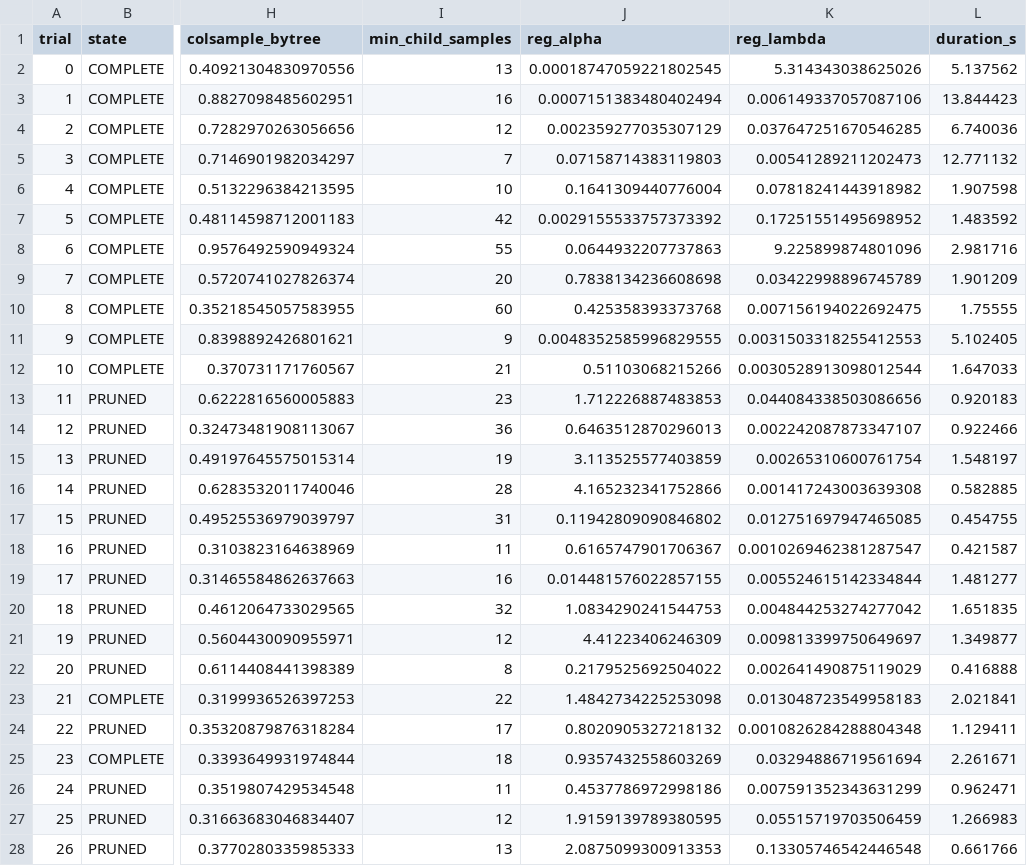
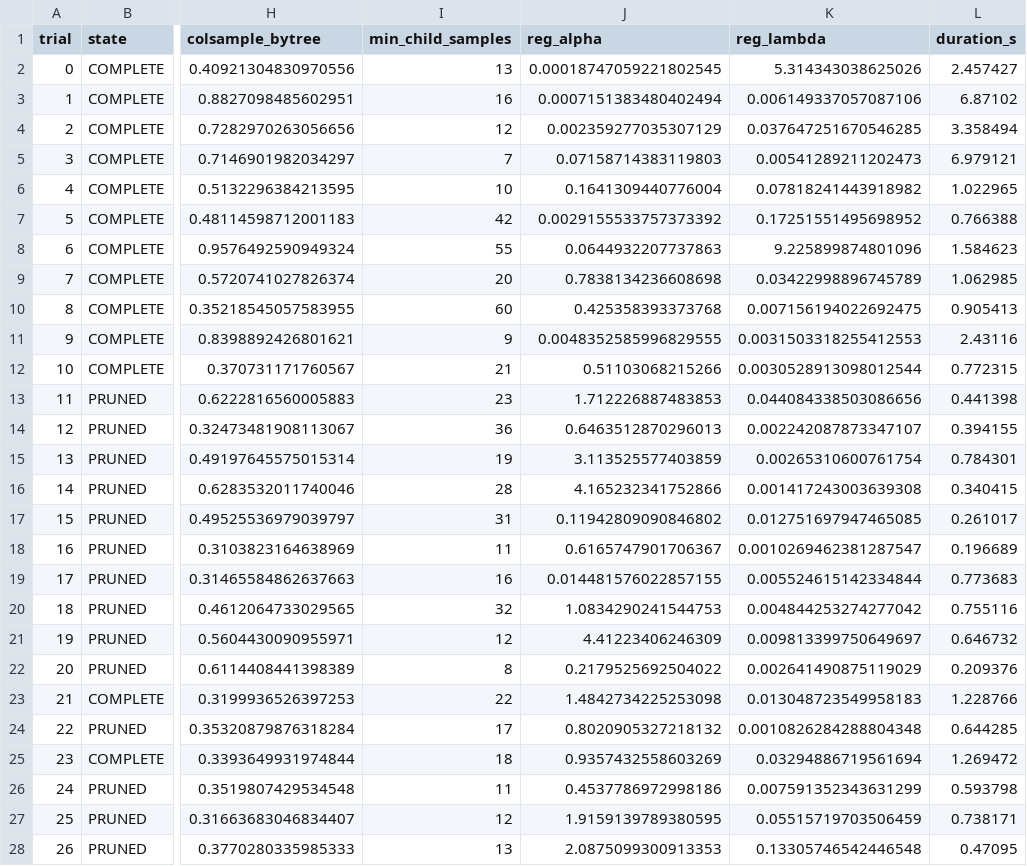
Before and after one commit to NishanthAruchamy0927/MCPGuard, a CSV file: artifacts/experiments/optuna_lightgbm_trials.csv, drawn as a sheet; only a part is shown, gaps mark what is left out; the diff covers the shown part only; the diff names each change by its address in the sheet, - before the commit and + after, or states it on an @@ line.

```diff
--- a/artifacts/experiments/optuna_lightgbm_trials.csv
+++ b/artifacts/experiments/optuna_lightgbm_trials.csv
-L2 (duration_s): 5.137562
+L2 (duration_s): 2.457427
-L3 (duration_s): 13.844423
+L3 (duration_s): 6.87102
-L4 (duration_s): 6.740036
+L4 (duration_s): 3.358494
-L5 (duration_s): 12.771132
+L5 (duration_s): 6.979121
-L6 (duration_s): 1.907598
+L6 (duration_s): 1.022965
-L7 (duration_s): 1.483592
+L7 (duration_s): 0.766388
-L8 (duration_s): 2.981716
+L8 (duration_s): 1.584623
-L9 (duration_s): 1.901209
+L9 (duration_s): 1.062985
-L10 (duration_s): 1.75555
+L10 (duration_s): 0.905413
-L11 (duration_s): 5.102405
+L11 (duration_s): 2.43116
-L12 (duration_s): 1.647033
+L12 (duration_s): 0.772315
-L13 (duration_s): 0.920183
+L13 (duration_s): 0.441398
-L14 (duration_s): 0.922466
+L14 (duration_s): 0.394155
-L15 (duration_s): 1.548197
+L15 (duration_s): 0.784301
-L16 (duration_s): 0.582885
+L16 (duration_s): 0.340415
-L17 (duration_s): 0.454755
+L17 (duration_s): 0.261017
-L18 (duration_s): 0.421587
+L18 (duration_s): 0.196689
-L19 (duration_s): 1.481277
+L19 (duration_s): 0.773683
-L20 (duration_s): 1.651835
+L20 (duration_s): 0.755116
-L21 (duration_s): 1.349877
+L21 (duration_s): 0.646732
-L22 (duration_s): 0.416888
+L22 (duration_s): 0.209376
-L23 (duration_s): 2.021841
+L23 (duration_s): 1.228766
-L24 (duration_s): 1.129411
+L24 (duration_s): 0.644285
-L25 (duration_s): 2.261671
+L25 (duration_s): 1.269472
-L26 (duration_s): 0.962471
+L26 (duration_s): 0.593798
-L27 (duration_s): 1.266983
+L27 (duration_s): 0.738171
-L28 (duration_s): 0.661766
+L28 (duration_s): 0.47095
```
Also changed, not shown: 3 edited cells elsewhere in this file, artifacts/experiments/optuna_xgboost_trials.csv, artifacts/metrics/test_probabilities.csv, 19 other files.
